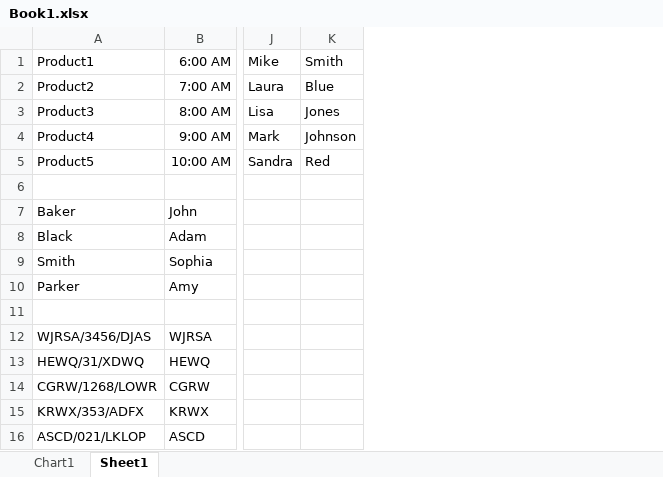
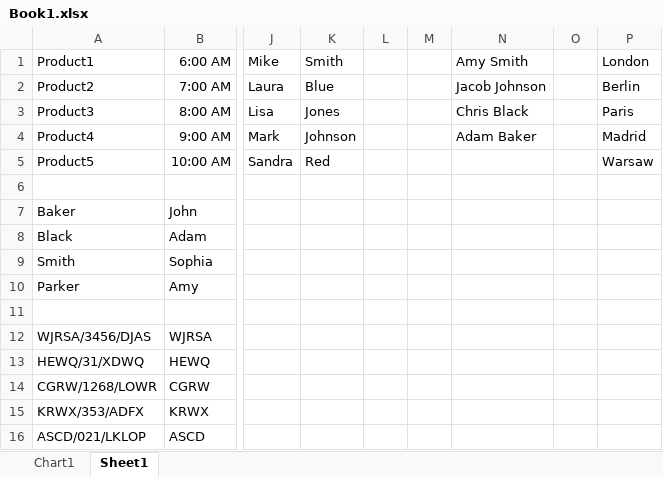
Before and after one commit to Kuba27x/Excel-1, an Excel workbook: Book1.xlsx, sheet Sheet1, drawn as a sheet; only a part is shown, gaps mark what is left out; values as stored, in another font and other column widths than the file's, no borders; the diff names each change by its address in the sheet, - before the commit and + after, or states it on an @@ line.

```diff
--- a/Book1.xlsx (sheet Sheet1)
+++ b/Book1.xlsx (sheet Sheet1)
+column L, empty
+column M, empty
+column N, rows 1-4: Amy Smith | Jacob Johnson | Chris Black | Adam Baker
+column O, empty
+column P, rows 1-5: London | Berlin | Paris | Madrid | Warsaw
```
Also changed, not shown: 5 other files.
